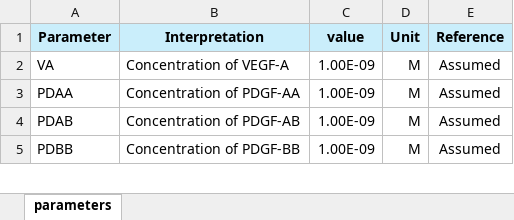
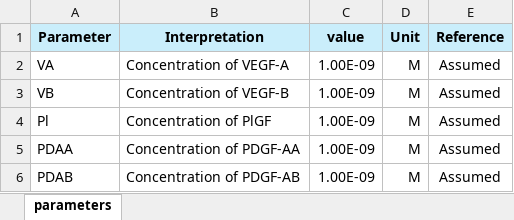
Before and after one commit to YunjeongLee/x-family_membrane, an Excel workbook: data/parameters.xlsx, sheet parameters, drawn as a sheet; only a part is shown; the shorter side is filled out with more unchanged rows; values as stored, in another font and other column widths than the file's, no borders; the diff names each change by its address in the sheet, - before the commit and + after, or states it on an @@ line.

Commit message:
add VEGF-B and PlGF concentration to parameter list

```diff
--- a/data/parameters.xlsx (sheet parameters)
+++ b/data/parameters.xlsx (sheet parameters)
+row 3: VB | Concentration of VEGF-B | 1.00E-09 | M | Assumed
+row 4: Pl | Concentration of PlGF | 1.00E-09 | M | Assumed
```
Also changed, not shown: 1 other file.
